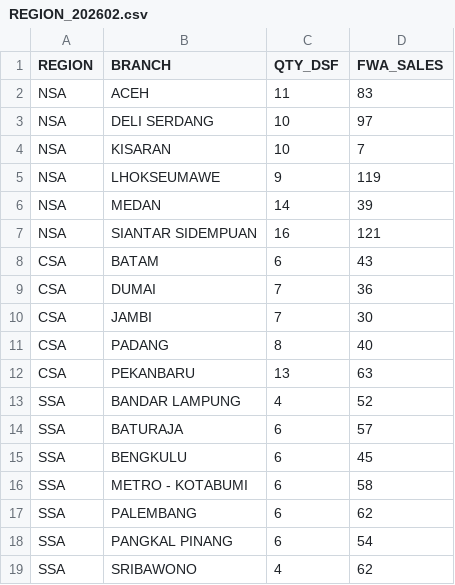
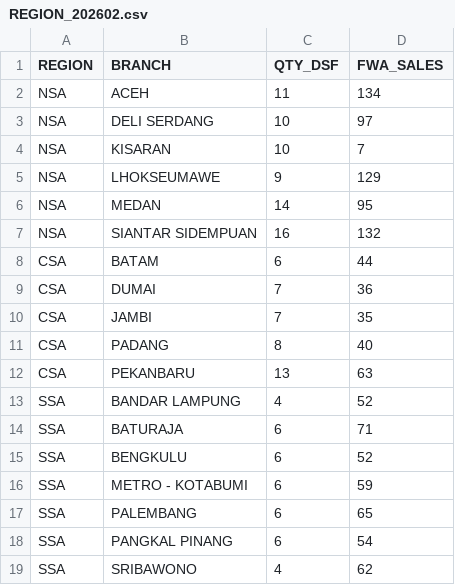
Before and after one commit to hiskiatb/dsf-dashboard, a CSV file: public/REGION_202602.csv, drawn as a sheet.

```diff
--- a/public/REGION_202602.csv
+++ b/public/REGION_202602.csv
@@ -1,11 +1,11 @@
 REGION;BRANCH;QTY_DSF;FWA_SALES
-NSA;ACEH;11;83
+NSA;ACEH;11;134
 NSA;DELI SERDANG;10;97
 NSA;KISARAN;10;7
-NSA;LHOKSEUMAWE;9;119
-NSA;MEDAN;14;39
-NSA;SIANTAR SIDEMPUAN;16;121
-CSA;BATAM;6;43
+NSA;LHOKSEUMAWE;9;129
+NSA;MEDAN;14;95
+NSA;SIANTAR SIDEMPUAN;16;132
+CSA;BATAM;6;44
 CSA;DUMAI;7;36
-CSA;JAMBI;7;30
+CSA;JAMBI;7;35
 CSA;PADANG;8;40
@@ -13,6 +13,6 @@ CSA;PEKANBARU;13;63
 SSA;BANDAR LAMPUNG;4;52
-SSA;BATURAJA;6;57
-SSA;BENGKULU;6;45
-SSA;METRO - KOTABUMI;6;58
-SSA;PALEMBANG;6;62
+SSA;BATURAJA;6;71
+SSA;BENGKULU;6;52
+SSA;METRO - KOTABUMI;6;59
+SSA;PALEMBANG;6;65
 SSA;PANGKAL PINANG;6;54
```
Also changed, not shown: public/DSF_202602.csv.
